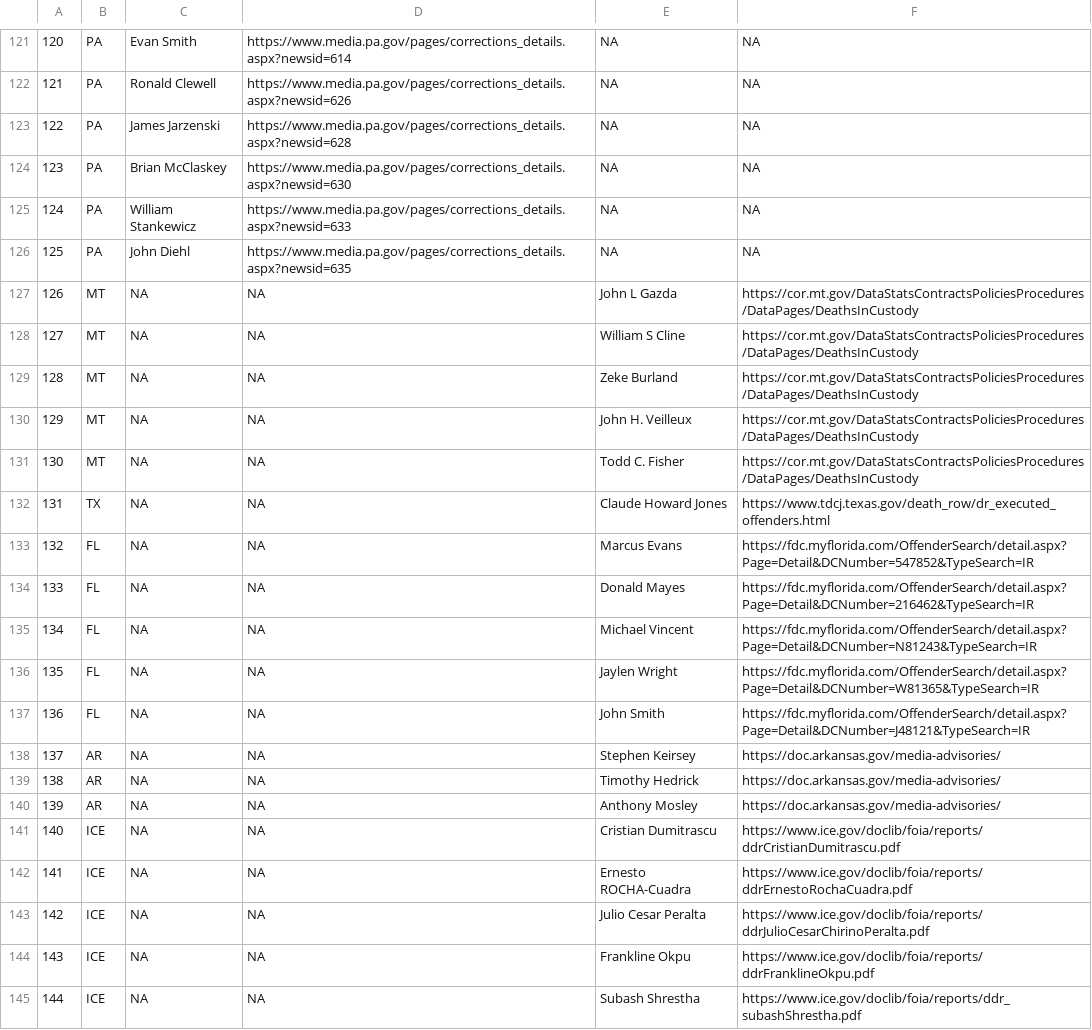
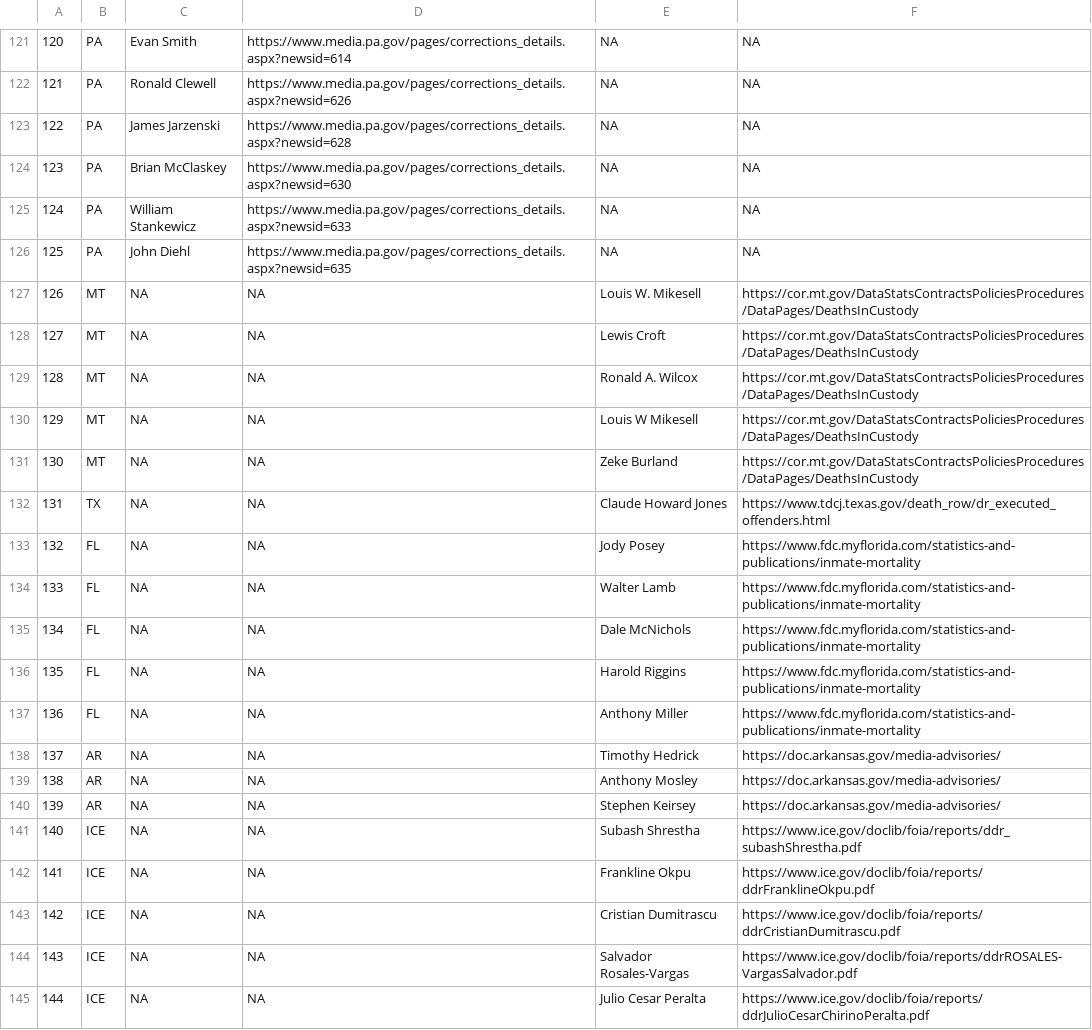
Before and after one commit to JuliaHealeyParera/3rdcityproj, a CSV file: data/link_sample_no_instruc.csv, drawn as a sheet; only a part is shown, gaps mark what is left out.

```diff
--- a/data/link_sample_no_instruc.csv
+++ b/data/link_sample_no_instruc.csv
@@ -126,20 +126,20 @@
 "125","PA","John Diehl","https://www.media.pa.gov/pages/corrections_details.aspx?newsid=635",NA,NA
-"126","MT",NA,NA,"John L Gazda","https://cor.mt.gov/DataStatsContractsPoliciesProcedures/DataPages/DeathsInCustody"
-"127","MT",NA,NA,"William S Cline","https://cor.mt.gov/DataStatsContractsPoliciesProcedures/DataPages/DeathsInCustody"
-"128","MT",NA,NA,"Zeke Burland","https://cor.mt.gov/DataStatsContractsPoliciesProcedures/DataPages/DeathsInCustody"
-"129","MT",NA,NA,"John H. Veilleux","https://cor.mt.gov/DataStatsContractsPoliciesProcedures/DataPages/DeathsInCustody"
-"130","MT",NA,NA,"Todd C. Fisher","https://cor.mt.gov/DataStatsContractsPoliciesProcedures/DataPages/DeathsInCustody"
+"126","MT",NA,NA,"Louis W. Mikesell","https://cor.mt.gov/DataStatsContractsPoliciesProcedures/DataPages/DeathsInCustody"
+"127","MT",NA,NA,"Lewis Croft","https://cor.mt.gov/DataStatsContractsPoliciesProcedures/DataPages/DeathsInCustody"
+"128","MT",NA,NA,"Ronald A. Wilcox","https://cor.mt.gov/DataStatsContractsPoliciesProcedures/DataPages/DeathsInCustody"
+"129","MT",NA,NA,"Louis W Mikesell","https://cor.mt.gov/DataStatsContractsPoliciesProcedures/DataPages/DeathsInCustody"
+"130","MT",NA,NA,"Zeke Burland","https://cor.mt.gov/DataStatsContractsPoliciesProcedures/DataPages/DeathsInCustody"
 "131","TX",NA,NA,"Claude Howard Jones","https://www.tdcj.texas.gov/death_row/dr_executed_offenders.html"
-"132","FL",NA,NA,"Marcus Evans","https://fdc.myflorida.com/OffenderSearch/detail.aspx?Page=Detail&DCNumber=547852&TypeSearch=IR"
-"133","FL",NA,NA,"Donald Mayes","https://fdc.myflorida.com/OffenderSearch/detail.aspx?Page=Detail&DCNumber=216462&TypeSearch=IR"
-"134","FL",NA,NA,"Michael Vincent","https://fdc.myflorida.com/OffenderSearch/detail.aspx?Page=Detail&DCNumber=N81243&TypeSearch=IR"
-"135","FL",NA,NA,"Jaylen Wright","https://fdc.myflorida.com/OffenderSearch/detail.aspx?Page=Detail&DCNumber=W81365&TypeSearch=IR"
-"136","FL",NA,NA,"John Smith","https://fdc.myflorida.com/OffenderSearch/detail.aspx?Page=Detail&DCNumber=J48121&TypeSearch=IR"
-"137","AR",NA,NA,"Stephen Keirsey","https://doc.arkansas.gov/media-advisories/"
-"138","AR",NA,NA,"Timothy Hedrick","https://doc.arkansas.gov/media-advisories/"
-"139","AR",NA,NA,"Anthony Mosley","https://doc.arkansas.gov/media-advisories/"
-"140","ICE",NA,NA,"Cristian Dumitrascu","https://www.ice.gov/doclib/foia/reports/ddrCristianDumitrascu.pdf"
-"141","ICE",NA,NA,"Ernesto ROCHA-Cuadra","https://www.ice.gov/doclib/foia/reports/ddrErnestoRochaCuadra.pdf"
-"142","ICE",NA,NA,"Julio Cesar Peralta","https://www.ice.gov/doclib/foia/reports/ddrJulioCesarChirinoPeralta.pdf"
-"143","ICE",NA,NA,"Frankline Okpu","https://www.ice.gov/doclib/foia/reports/ddrFranklineOkpu.pdf"
-"144","ICE",NA,NA,"Subash Shrestha","https://www.ice.gov/doclib/foia/reports/ddr_subashShrestha.pdf"
+"132","FL",NA,NA,"Jody Posey","https://www.fdc.myflorida.com/statistics-and-publications/inmate-mortality"
+"133","FL",NA,NA,"Walter Lamb","https://www.fdc.myflorida.com/statistics-and-publications/inmate-mortality"
+"134","FL",NA,NA,"Dale McNichols","https://www.fdc.myflorida.com/statistics-and-publications/inmate-mortality"
+"135","FL",NA,NA,"Harold Riggins","https://www.fdc.myflorida.com/statistics-and-publications/inmate-mortality"
+"136","FL",NA,NA,"Anthony Miller","https://www.fdc.myflorida.com/statistics-and-publications/inmate-mortality"
+"137","AR",NA,NA,"Timothy Hedrick","https://doc.arkansas.gov/media-advisories/"
+"138","AR",NA,NA,"Anthony Mosley","https://doc.arkansas.gov/media-advisories/"
+"139","AR",NA,NA,"Stephen Keirsey","https://doc.arkansas.gov/media-advisories/"
+"140","ICE",NA,NA,"Subash Shrestha","https://www.ice.gov/doclib/foia/reports/ddr_subashShrestha.pdf"
+"141","ICE",NA,NA,"Frankline Okpu","https://www.ice.gov/doclib/foia/reports/ddrFranklineOkpu.pdf"
+"142","ICE",NA,NA,"Cristian Dumitrascu","https://www.ice.gov/doclib/foia/reports/ddrCristianDumitrascu.pdf"
+"143","ICE",NA,NA,"Salvador Rosales-Vargas","https://www.ice.gov/doclib/foia/reports/ddrROSALES-VargasSalvador.pdf"
+"144","ICE",NA,NA,"Julio Cesar Peralta","https://www.ice.gov/doclib/foia/reports/ddrJulioCesarChirinoPeralta.pdf"
```
Also changed, not shown: data/mturk_system_instructions.csv, 6 other files.
